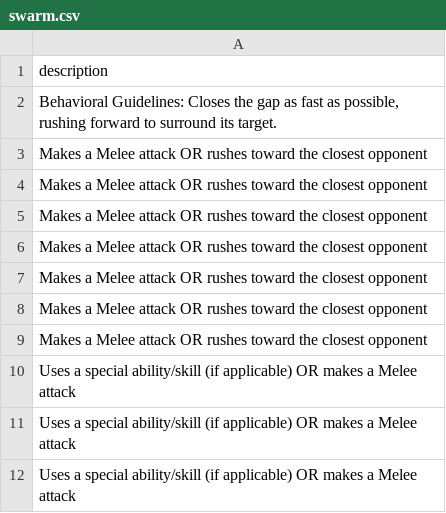
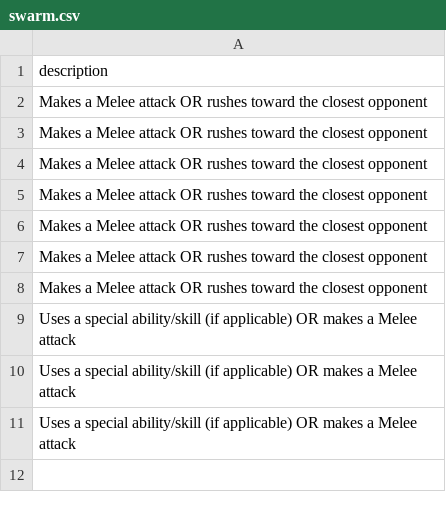
Before and after one commit to Hawkins627/ATDW, a CSV file: swarm.csv, drawn as a sheet.

Commit message:
Update swarm.csv

```diff
--- a/swarm.csv
+++ b/swarm.csv
@@ -1,3 +1,2 @@
 description
-"Behavioral Guidelines: Closes the gap as fast as possible, rushing forward to surround its target."
 "Makes a Melee attack OR rushes toward the closest opponent"
```
